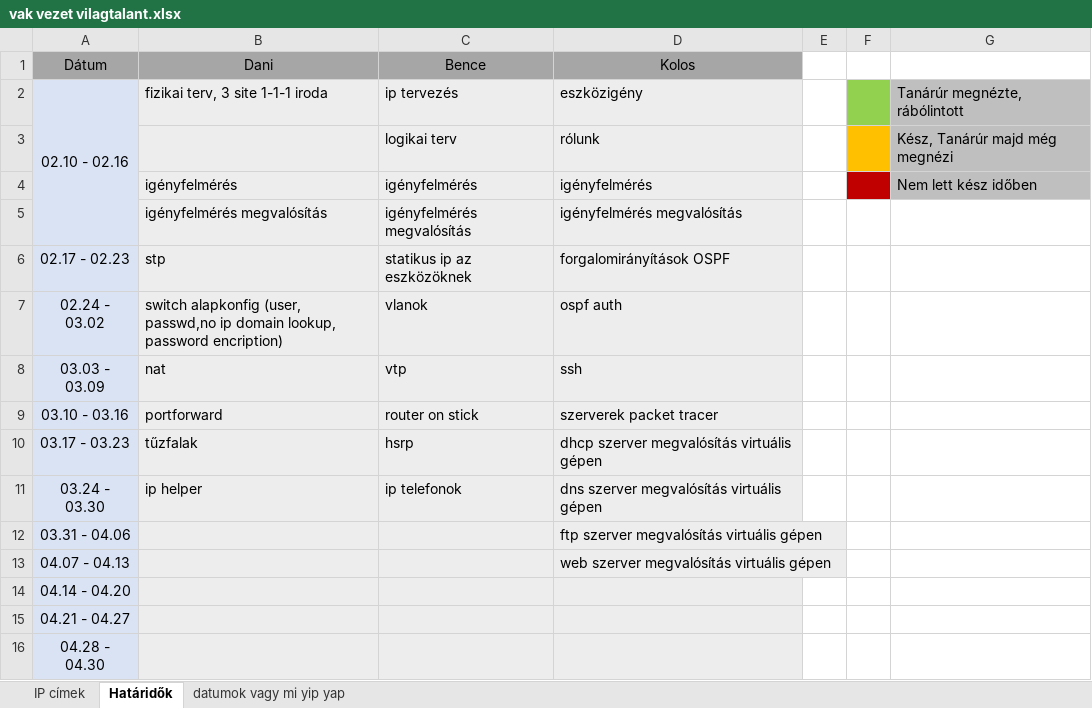
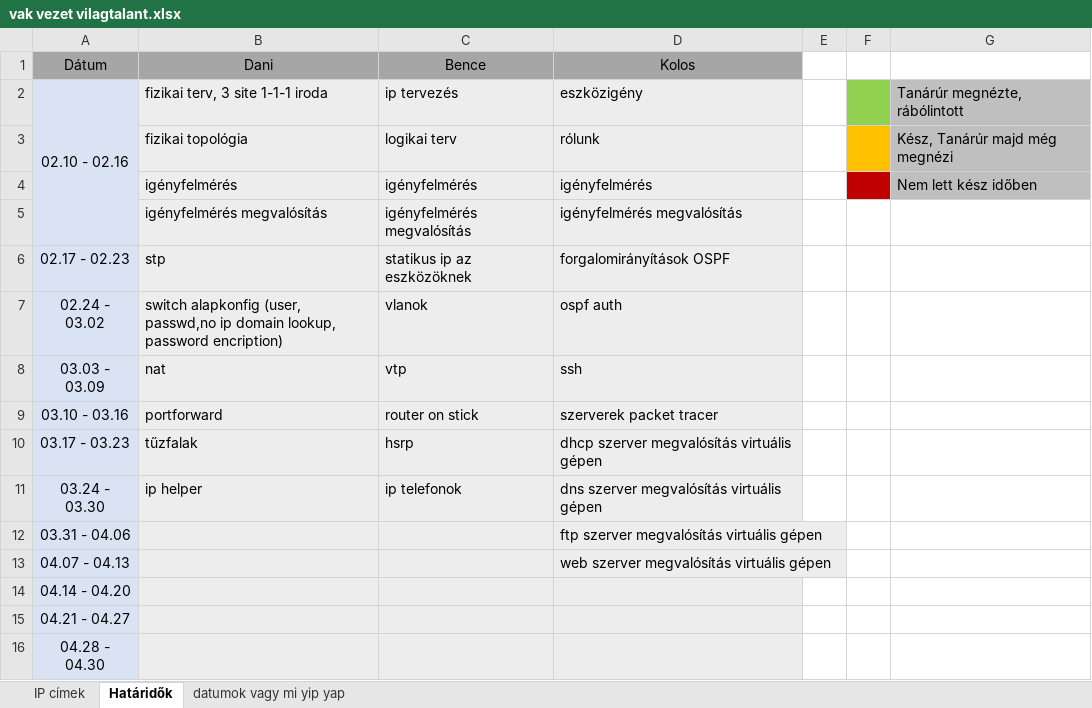
Before and after one commit to Leonidassz/Vizsgaremek-D-K-B, an Excel workbook: vak vezet vilagtalant.xlsx, sheet Határidők, drawn as a sheet; values as stored, in another font and other column widths than the file's, no borders; the diff names each change by its address in the sheet, - before the commit and + after, or states it on an @@ line.

Commit message:
fizikai topologiak
fizikai topologiak 3 site

```diff
--- a/vak vezet vilagtalant.xlsx (sheet Határidők)
+++ b/vak vezet vilagtalant.xlsx (sheet Határidők)
-B3 (Dani): (empty)
+B3 (Dani): fizikai topológia
```
Also changed, not shown: 9 other files.
